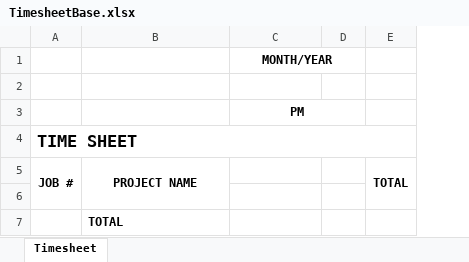
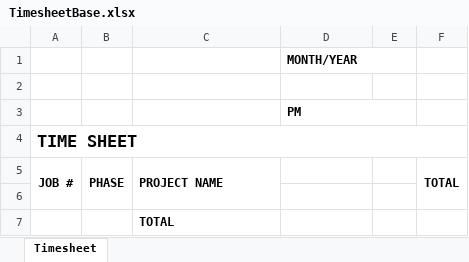
Before and after one commit to normannoe54/SOCE.Library, an Excel workbook: SOCE.Library/SOCE.Library.UI/Resources/TimesheetBase.xlsx, sheet Timesheet, drawn as a sheet; values as stored, in another font and other column widths than the file's, no borders; charts and pictures not drawn; addresses are those after the commit; the diff names each change by its address in the sheet, - before the commit and + after, or states it on an @@ line.

```diff
--- a/SOCE.Library/SOCE.Library.UI/Resources/TimesheetBase.xlsx (sheet Timesheet)
+++ b/SOCE.Library/SOCE.Library.UI/Resources/TimesheetBase.xlsx (sheet Timesheet)
+column B (PHASE), empty
-D1 alignment: center
+D1 alignment: left
-D3 alignment: center
+D3 alignment: left
-C5 alignment: center
+C5 alignment: left
```
Also changed, not shown: charts or pictures, 4 other files.
